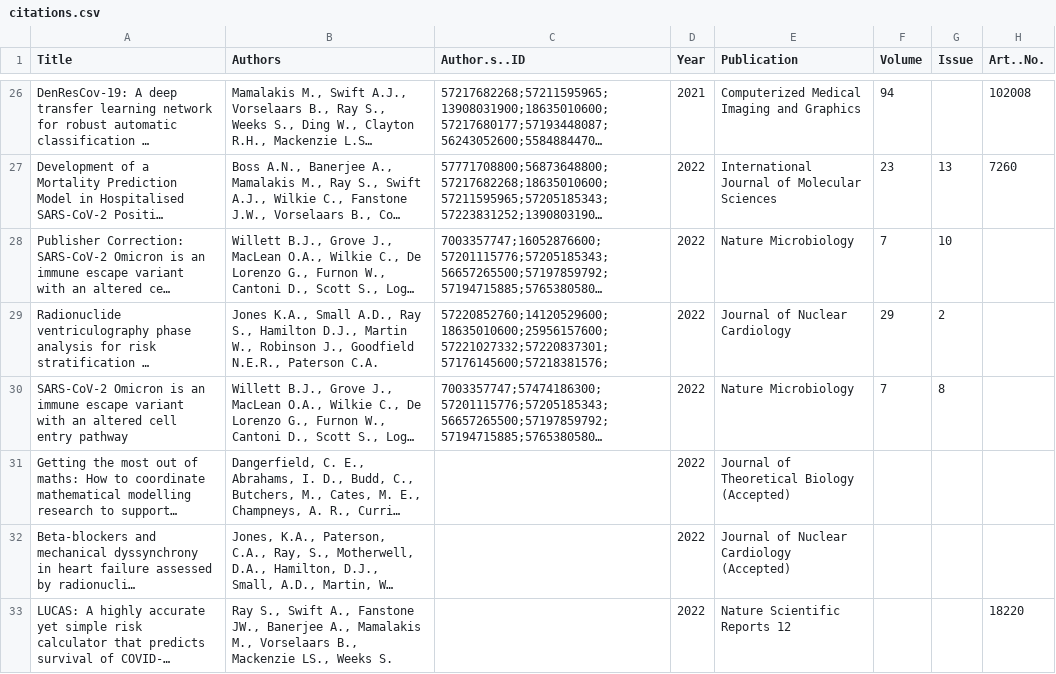
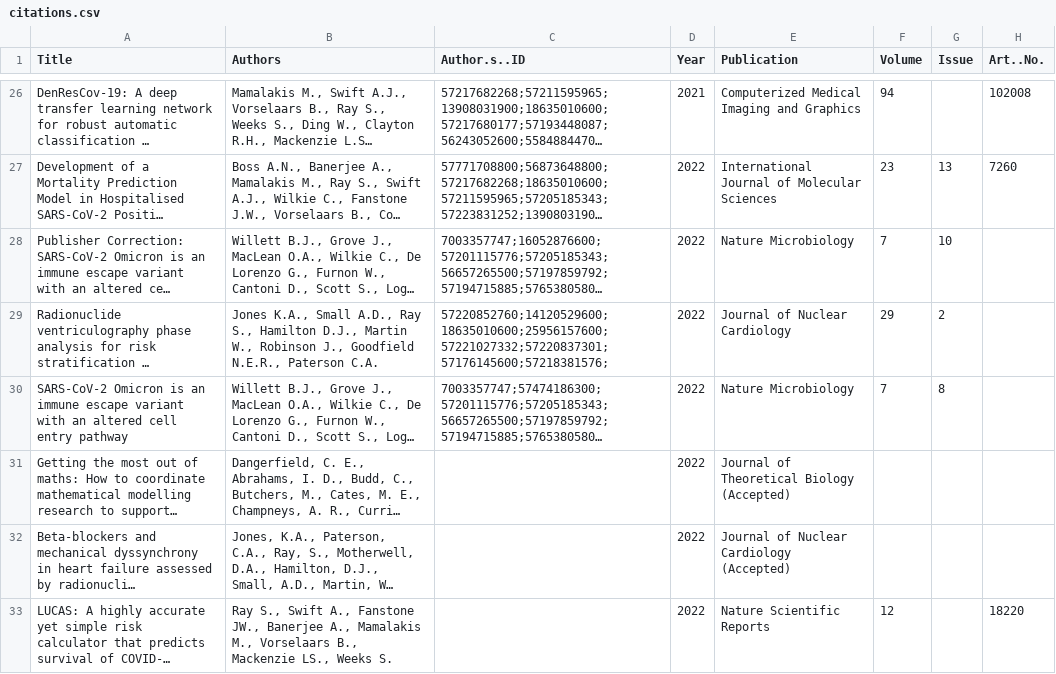
Before and after one commit to surajitstat/surajitstat.github.io, a CSV file: _data/citations.csv, drawn as a sheet; only a part is shown, gaps mark what is left out; long unchanged cells end in …; the diff names each change by its address in the sheet, - before the commit and + after, or states it on an @@ line.

```diff
--- a/_data/citations.csv
+++ b/_data/citations.csv
-E33 (Publication): Nature Scientific Reports 12
+E33 (Publication): Nature Scientific Reports
-F33 (Volume): (empty)
+F33 (Volume): 12
```
Also changed, not shown: 7 other files.
